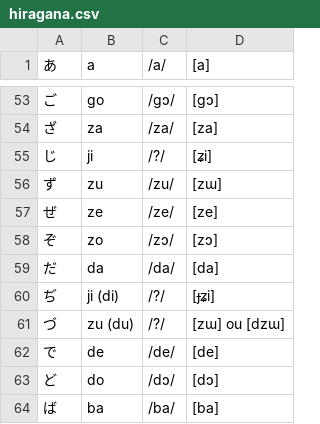
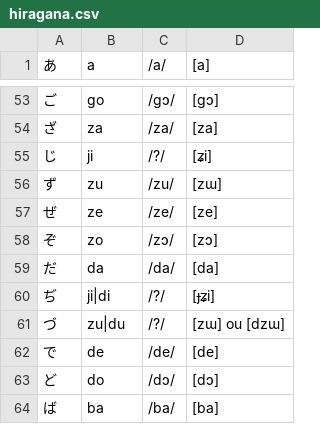
Before and after one commit to sambres/Estez, a CSV file: public/data/hiragana.csv, drawn as a sheet; only a part is shown, gaps mark what is left out.

```diff
--- a/public/data/hiragana.csv
+++ b/public/data/hiragana.csv
@@ -59,4 +59,4 @@
 だ;da;/da/;[da];
-ぢ;ji (di);/?/;[ɟʑi];
-づ;zu (du);/?/;[zɯ] ou [dzɯ];
+ぢ;ji|di;/?/;[ɟʑi];
+づ;zu|du;/?/;[zɯ] ou [dzɯ];
 で;de;/de/;[de];
```
Also changed, not shown: 4 other files.
